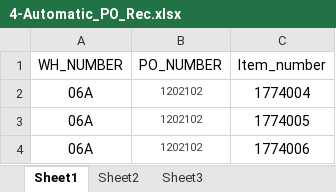
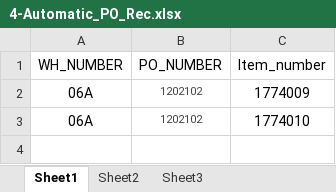
Before and after one commit to hbhardwaj03/Andyz-POC, an Excel workbook: Resources/4-Automatic_PO_Rec.xlsx, sheet Sheet1, drawn as a sheet; values as stored, in another font and other column widths than the file's, no borders; the diff names each change by its address in the sheet, - before the commit and + after, or states it on an @@ line.

Commit message:
4-update data with remaining values

```diff
--- a/Resources/4-Automatic_PO_Rec.xlsx (sheet Sheet1)
+++ b/Resources/4-Automatic_PO_Rec.xlsx (sheet Sheet1)
-C2 (Item_number): 1774004
+C2 (Item_number): 1774009
-C3 (Item_number): 1774005
+C3 (Item_number): 1774010
-row 4: 06A | 1202102 | 1774006
```
